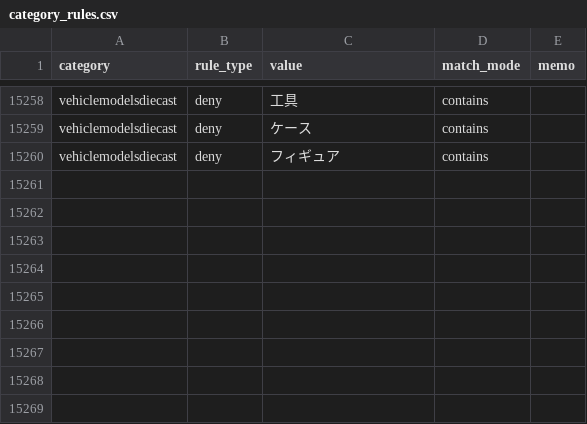
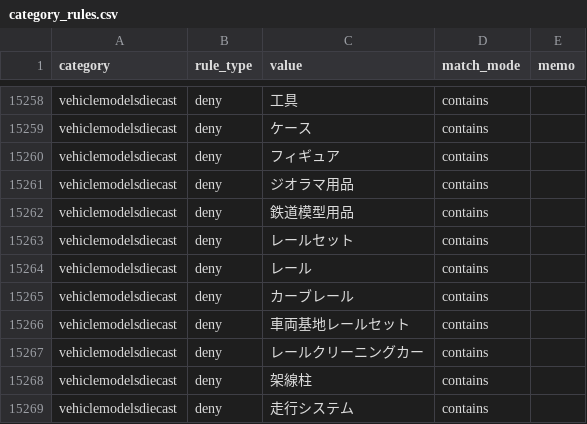
Before and after one commit to dreamcollect-lab/amazon_shopee_system, a CSV file: input/category_rules.csv, drawn as a sheet; only a part is shown, gaps mark what is left out; the diff names each change by its address in the sheet, - before the commit and + after, or states it on an @@ line.

Commit message:
Update category_rules.csv

```diff
--- a/input/category_rules.csv
+++ b/input/category_rules.csv
+row 15261: vehiclemodelsdiecast | deny | ジオラマ用品 | contains
+row 15262: vehiclemodelsdiecast | deny | 鉄道模型用品 | contains
+row 15263: vehiclemodelsdiecast | deny | レールセット | contains
+row 15264: vehiclemodelsdiecast | deny | レール | contains
+row 15265: vehiclemodelsdiecast | deny | カーブレール | contains
+row 15266: vehiclemodelsdiecast | deny | 車両基地レールセット | contains
+row 15267: vehiclemodelsdiecast | deny | レールクリーニングカー | contains
+row 15268: vehiclemodelsdiecast | deny | 架線柱 | contains
+row 15269: vehiclemodelsdiecast | deny | 走行システム | contains
```
